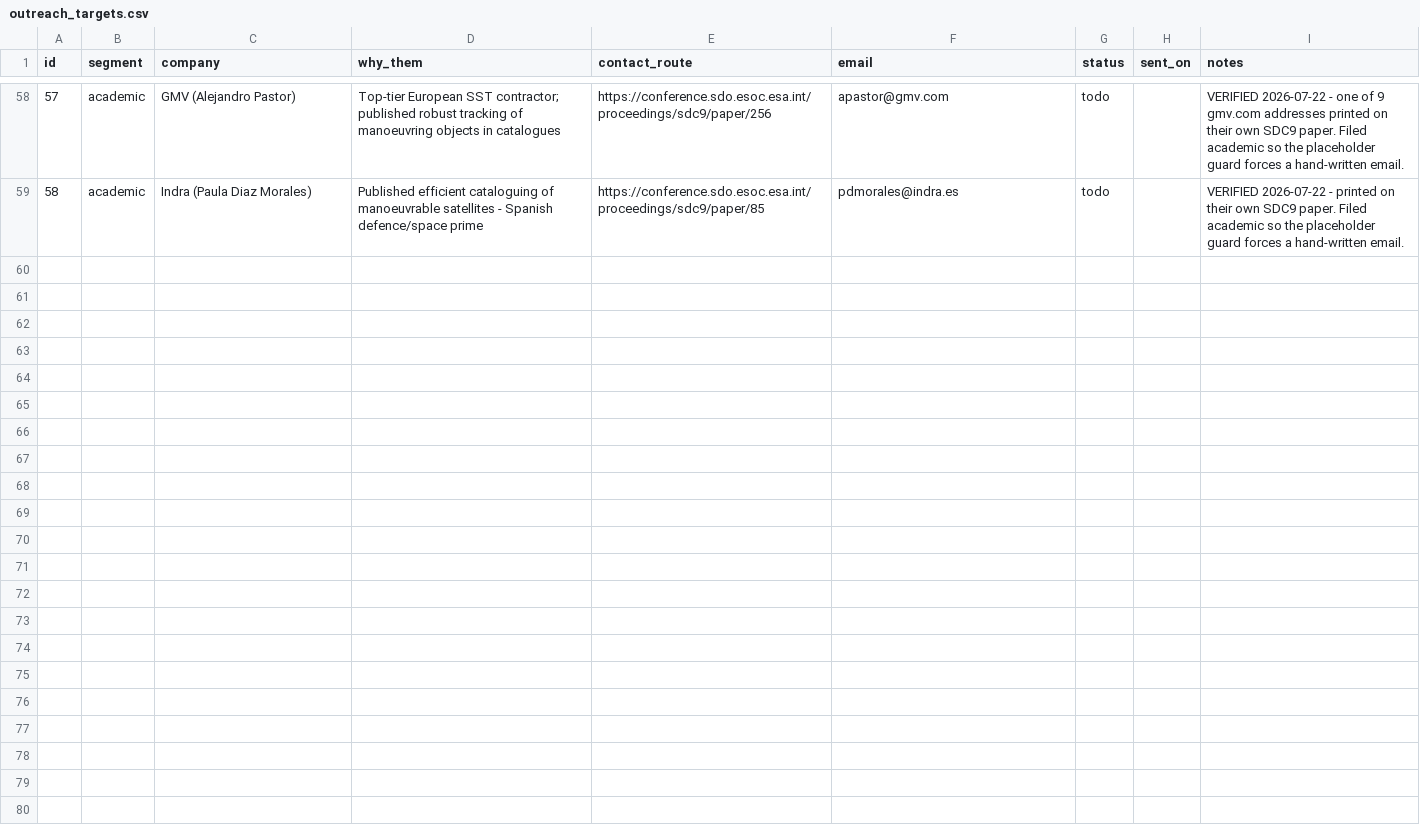
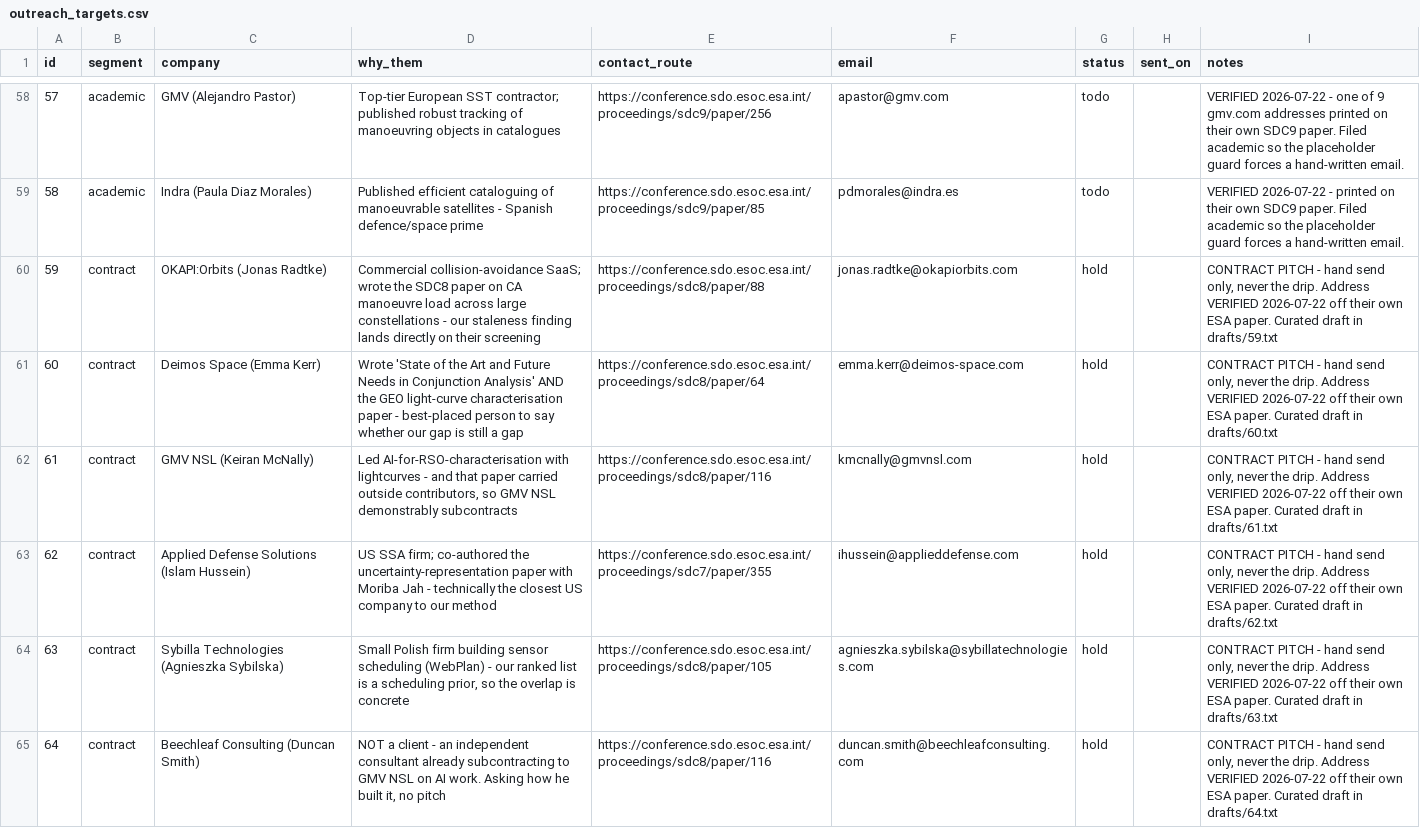
Before and after one commit to zayahwork/space-vault, a CSV file: 06 Code/outreach_targets.csv, drawn as a sheet; only a part is shown, gaps mark what is left out.

```diff
--- a/06 Code/outreach_targets.csv
+++ b/06 Code/outreach_targets.csv
@@ -59 +59,7 @@ id,segment,company,why_them,contact_route,email,status,sent_on,notes
 58,academic,Indra (Paula Diaz Morales),Published efficient cataloguing of manoeuvrable satellites - Spanish defence/space prime,https://conference.sdo.esoc.esa.int/proceedings/sdc9/paper/85,pdmorales@indra.es,todo,,VERIFIED 2026-07-22 - printed on their own SDC9 paper. Filed academic so the placeholder guard forces a hand-written email.
+59,contract,OKAPI:Orbits (Jonas Radtke),Commercial collision-avoidance SaaS; wrote the SDC8 paper on CA manoeuvre load across large constellations - our staleness finding lands directly on their screening,https://conference.sdo.esoc.esa.int/proceedings/sdc8/paper/88,jonas.radtke@okapiorbits.com,hold,,"CONTRACT PITCH - hand send only, never the drip. Address VERIFIED 2026-07-22 off their own ESA paper. Curated draft in drafts/59.txt"
+60,contract,Deimos Space (Emma Kerr),Wrote 'State of the Art and Future Needs in Conjunction Analysis' AND the GEO light-curve characterisation paper - best-placed person to say whether our gap is still a gap,https://conference.sdo.esoc.esa.int/proceedings/sdc8/paper/64,emma.kerr@deimos-space.com,hold,,"CONTRACT PITCH - hand send only, never the drip. Address VERIFIED 2026-07-22 off their own ESA paper. Curated draft in drafts/60.txt"
+61,contract,GMV NSL (Keiran McNally),"Led AI-for-RSO-characterisation with lightcurves - and that paper carried outside contributors, so GMV NSL demonstrably subcontracts",https://conference.sdo.esoc.esa.int/proceedings/sdc8/paper/116,kmcnally@gmvnsl.com,hold,,"CONTRACT PITCH - hand send only, never the drip. Address VERIFIED 2026-07-22 off their own ESA paper. Curated draft in drafts/61.txt"
+62,contract,Applied Defense Solutions (Islam Hussein),US SSA firm; co-authored the uncertainty-representation paper with Moriba Jah - technically the closest US company to our method,https://conference.sdo.esoc.esa.int/proceedings/sdc7/paper/355,ihussein@applieddefense.com,hold,,"CONTRACT PITCH - hand send only, never the drip. Address VERIFIED 2026-07-22 off their own ESA paper. Curated draft in drafts/62.txt"
+63,contract,Sybilla Technologies (Agnieszka Sybilska),"Small Polish firm building sensor scheduling (WebPlan) - our ranked list is a scheduling prior, so the overlap is concrete",https://conference.sdo.esoc.esa.int/proceedings/sdc8/paper/105,agnieszka.sybilska@sybillatechnologies.com,hold,,"CONTRACT PITCH - hand send only, never the drip. Address VERIFIED 2026-07-22 off their own ESA paper. Curated draft in drafts/63.txt"
+64,contract,Beechleaf Consulting (Duncan Smith),"NOT a client - an independent consultant already subcontracting to GMV NSL on AI work. Asking how he built it, no pitch",https://conference.sdo.esoc.esa.int/proceedings/sdc8/paper/116,duncan.smith@beechleafconsulting.com,hold,,"CONTRACT PITCH - hand send only, never the drip. Address VERIFIED 2026-07-22 off their own ESA paper. Curated draft in drafts/64.txt"
```
Also changed, not shown: 7 other files.
